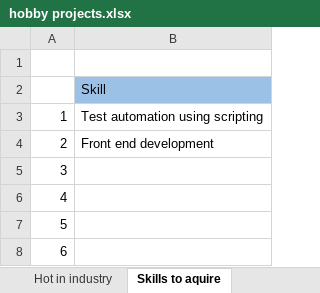
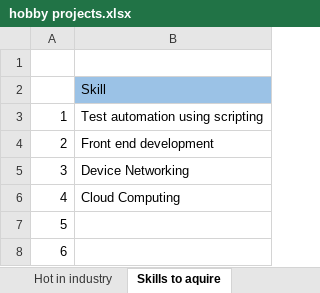
Before and after one commit to s2tingare/sp_project, an Excel workbook: hobby projects.xlsx, sheet Skills to aquire, drawn as a sheet; values as stored, in another font and other column widths than the file's, no borders; the diff names each change by its address in the sheet, - before the commit and + after, or states it on an @@ line.

Commit message:
Added new skills

```diff
--- a/hobby projects.xlsx (sheet Skills to aquire)
+++ b/hobby projects.xlsx (sheet Skills to aquire)
-B5: (empty)
+B5: Device Networking
-B6: (empty)
+B6: Cloud Computing
```
Also changed, not shown: sheet Hot in industry.
